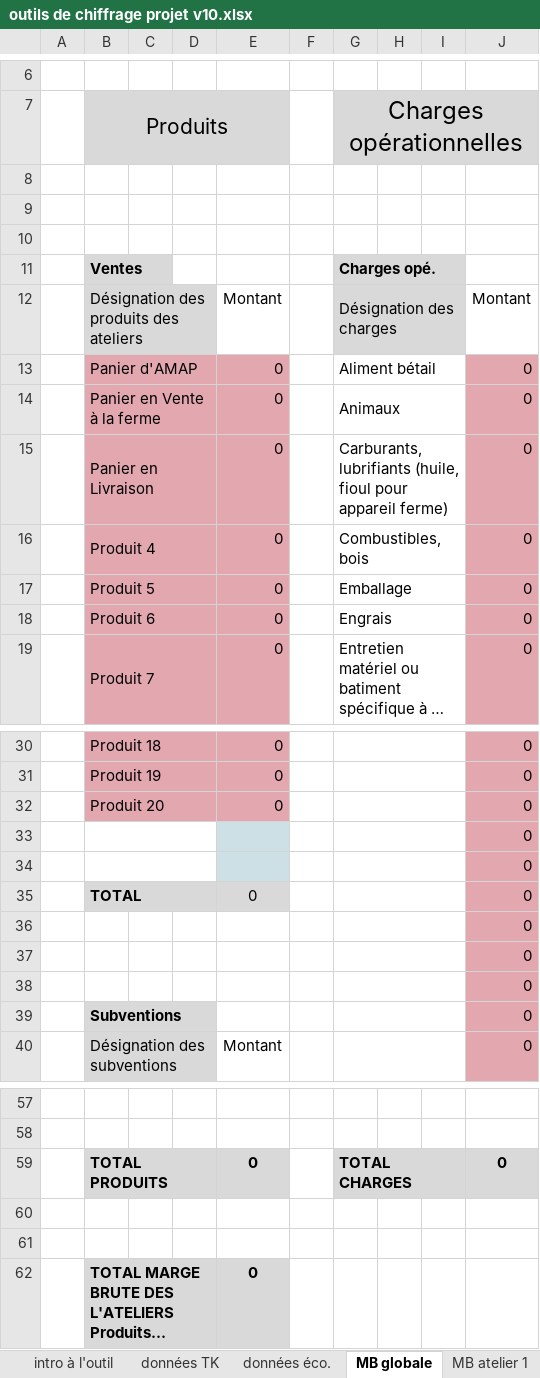
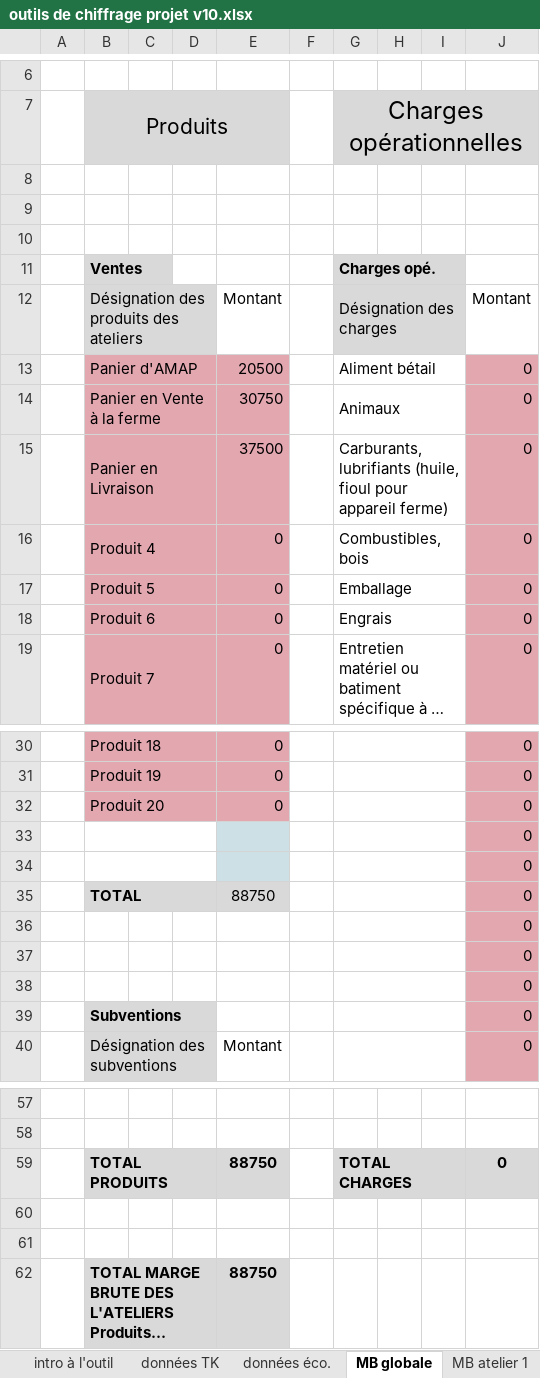
Before and after one commit to Guih44Yahoo/bprea2, an Excel workbook: outils de chiffrage projet v10.xlsx, sheet MB globale, drawn as a sheet; only a part is shown, gaps mark what is left out; long unchanged cells end in …; values as stored, in another font and other column widths than the file's, no borders; charts and pictures not drawn; the diff names each change by its address in the sheet, - before the commit and + after, or states it on an @@ line.

```diff
--- a/outils de chiffrage projet v10.xlsx (sheet MB globale)
+++ b/outils de chiffrage projet v10.xlsx (sheet MB globale)
-E13: 0
+E13: 20500
-E14: 0
+E14: 30750
-E15: 0
+E15: 37500
-E35: 0
+E35: 88750
-E59: 0
+E59: 88750
-E62: 0
+E62: 88750
```
Also changed, not shown: sheet données éco., sheet données TK, sheet Compte de résultat et SIG, sheet BP - N+1, sheet BP - N+2, sheet BP - N+3, 1 more sheet, planning_ghu.xlsm, 2 other files.
